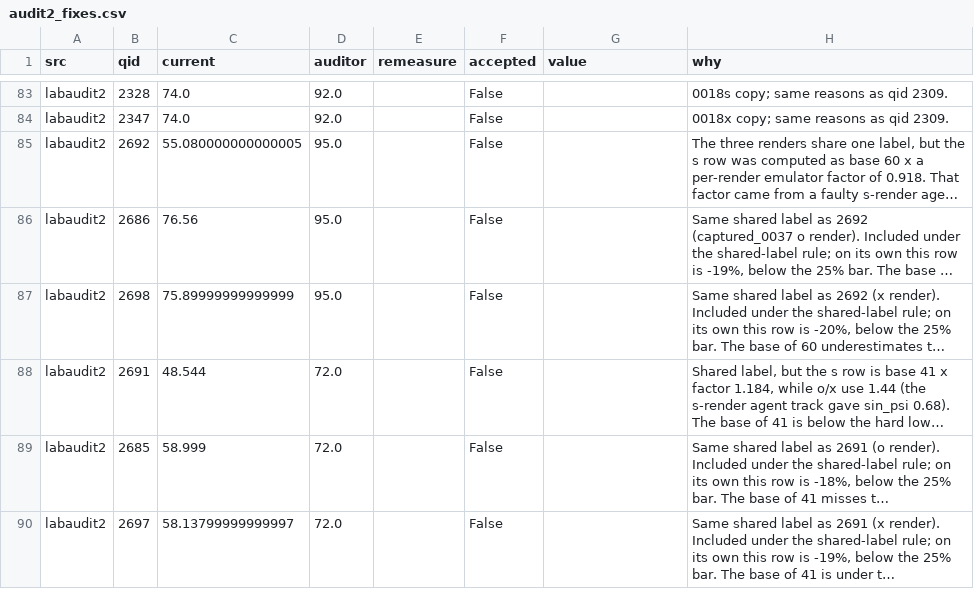
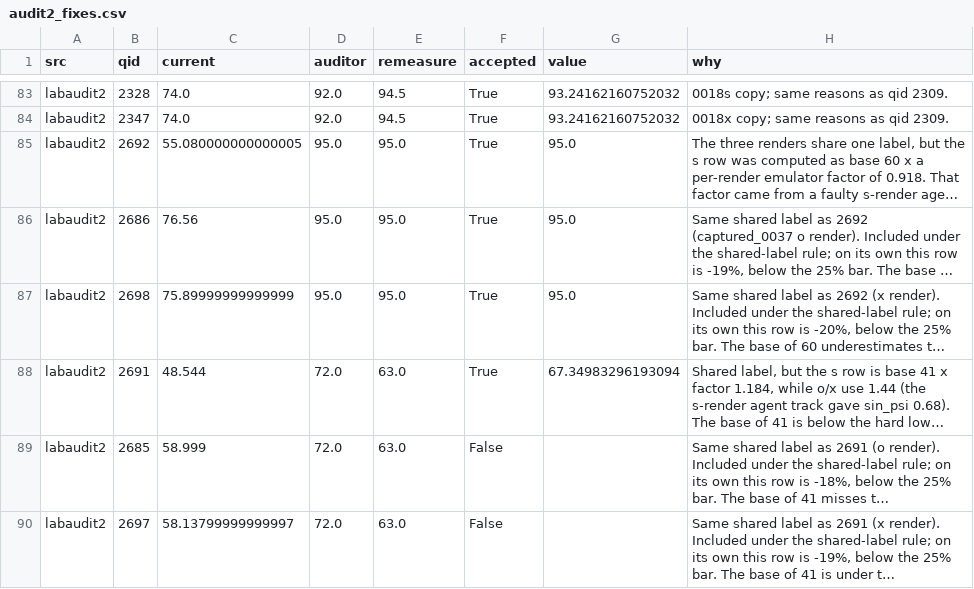
Before and after one commit to VihanAggarwal/quantiphy-challenge, a CSV file: research/next/merge/audit2_fixes.csv, drawn as a sheet; only a part is shown, gaps mark what is left out; long unchanged cells end in …; the diff covers the shown part only; the diff names each change by its address in the sheet, - before the commit and + after, or states it on an @@ line.

```diff
--- a/research/next/merge/audit2_fixes.csv
+++ b/research/next/merge/audit2_fixes.csv
-E83:E84 (remeasure): (empty)
+E83:E84 (remeasure): 94.5
-F83:F88 (accepted): False
+F83:F88 (accepted): True
-G83:G84 (value): (empty)
+G83:G84 (value): 93.24162160752032
-E85:E87 (remeasure): (empty)
+E85:E87 (remeasure): 95.0
-G85:G87 (value): (empty)
+G85:G87 (value): 95.0
-E88:E90 (remeasure): (empty)
+E88:E90 (remeasure): 63.0
-G88 (value): (empty)
+G88 (value): 67.34983296193094
```
Also changed, not shown: 77 edited cells elsewhere in this file, research/next/merge/changes_merge5.csv, submissions/trackA_cand_next_merge5.csv, 54 other files.
